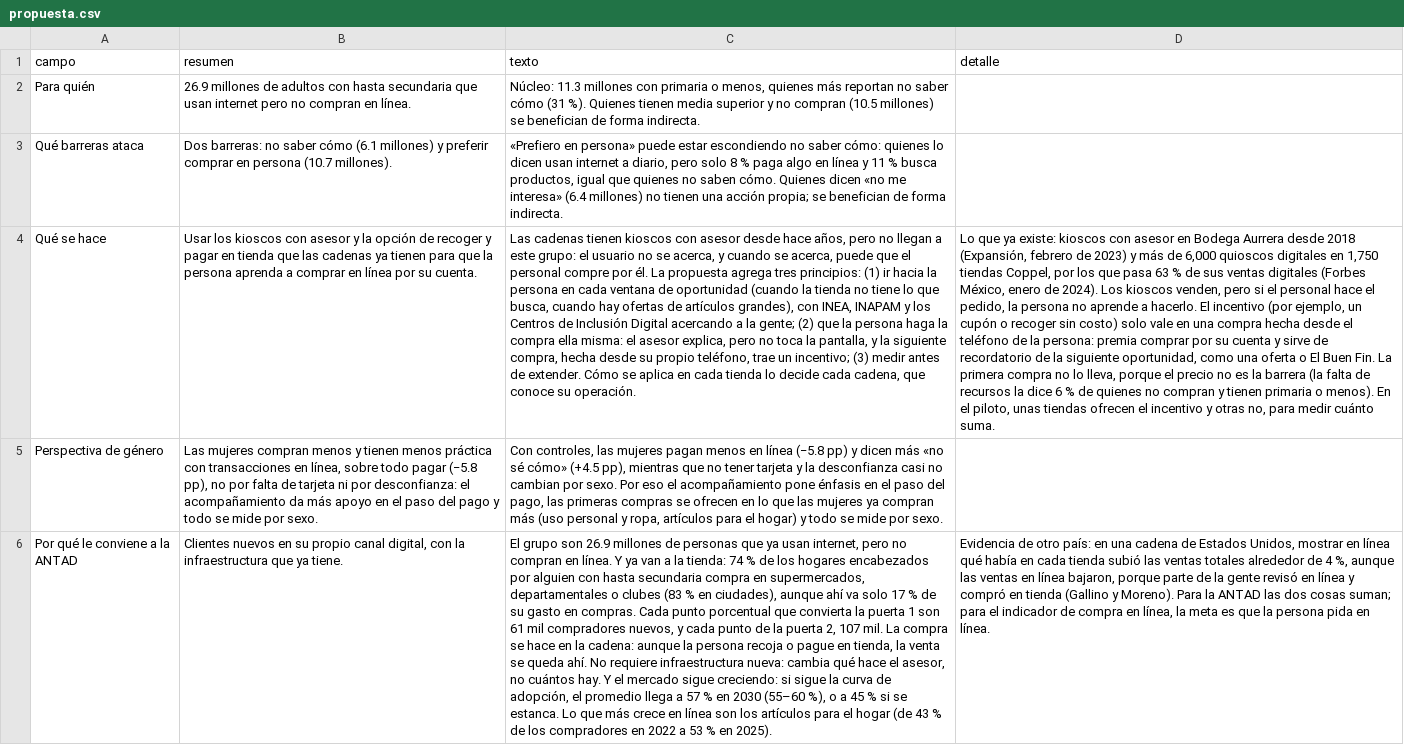
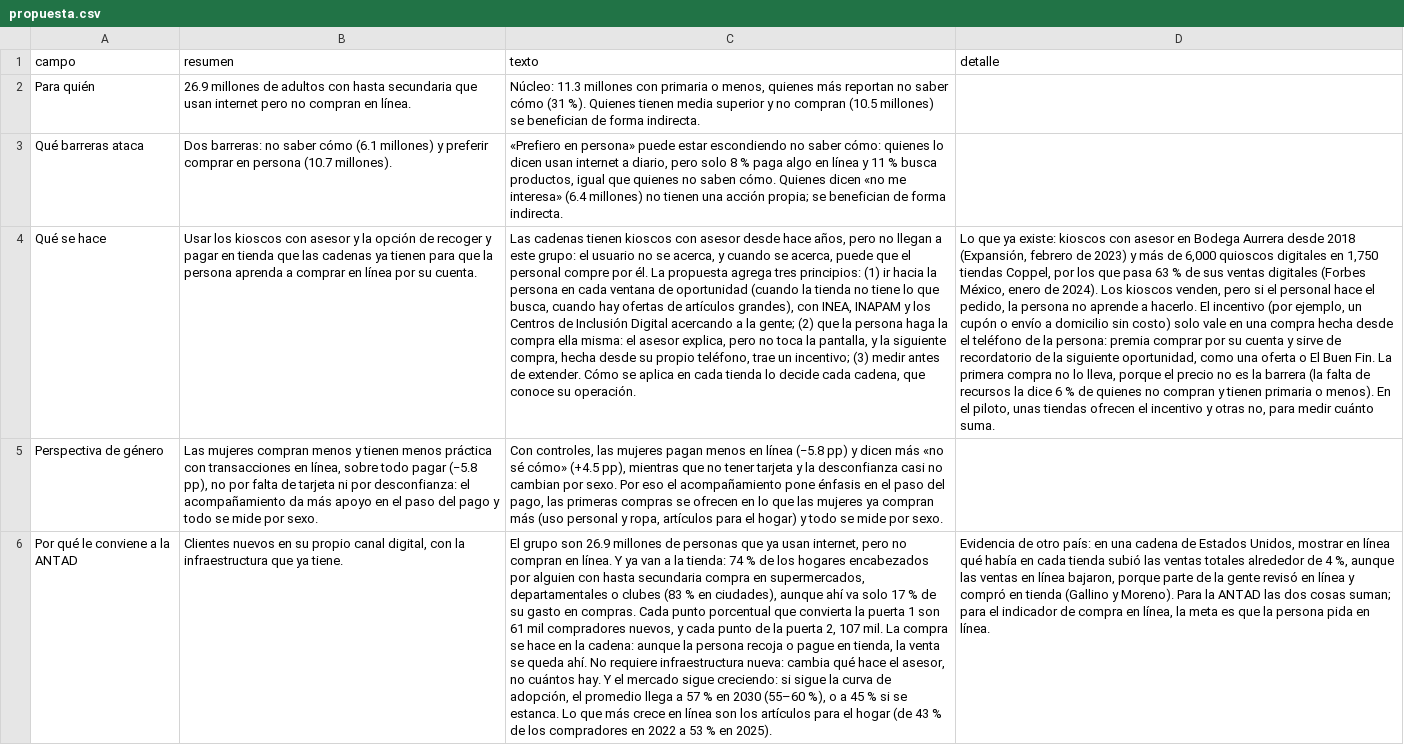
Before and after one commit to rebeloppar/dataton-inegi-2026, a CSV file: dashboard/datos/propuesta.csv, drawn as a sheet; only a part is shown; the diff names each change by its address in the sheet, - before the commit and + after, or states it on an @@ line.

```diff
--- a/dashboard/datos/propuesta.csv
+++ b/dashboard/datos/propuesta.csv
-D4 (detalle): …cupón o recoger sin costo)…
+D4 (detalle): …cupón o envío a domicilio sin costo)…
```
Also changed, not shown: dashboard/datos/estrategias.csv, dashboard/datos/hallazgos.csv, 8 other files.
